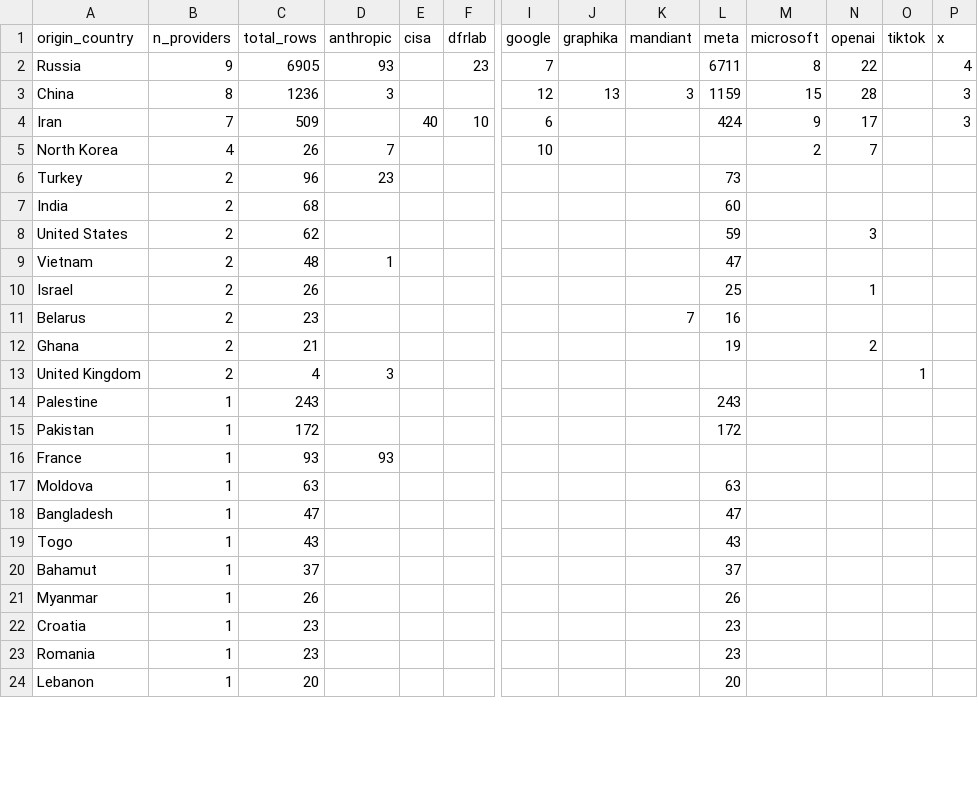
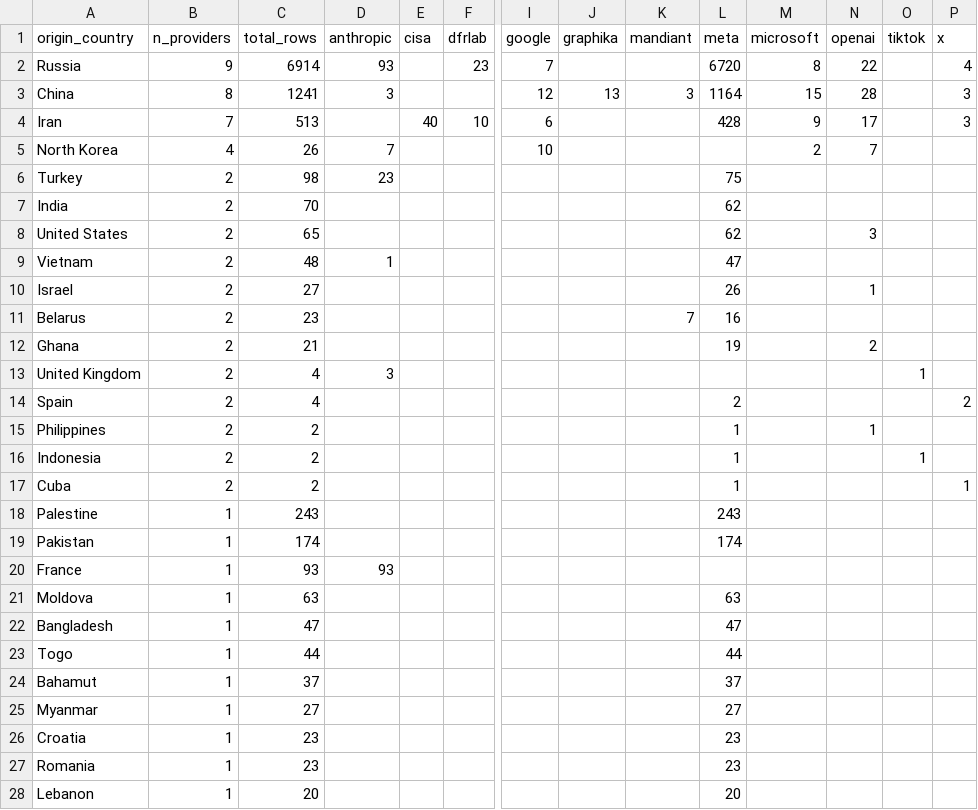
Before and after one commit to dagrano/adversarial_threat_IOCs, a CSV file: analysis/out/corroboration_country_provider.csv, drawn as a sheet; only a part is shown, gaps mark what is left out; addresses are those after the commit; rows hold the shown columns only; the diff covers the shown part only; the diff names each change by its address in the sheet, - before the commit and + after, or states it on an @@ line.

```diff
--- a/analysis/out/corroboration_country_provider.csv
+++ b/analysis/out/corroboration_country_provider.csv
-C2 (total_rows): 6905
+C2 (total_rows): 6914
-L2 (meta): 6711
+L2 (meta): 6720
-C3 (total_rows): 1236
+C3 (total_rows): 1241
-L3 (meta): 1159
+L3 (meta): 1164
-C4 (total_rows): 509
+C4 (total_rows): 513
-L4 (meta): 424
+L4 (meta): 428
-C6 (total_rows): 96
+C6 (total_rows): 98
-L6 (meta): 73
+L6 (meta): 75
-C7 (total_rows): 68
+C7 (total_rows): 70
-L7 (meta): 60
+L7 (meta): 62
-C8 (total_rows): 62
+C8 (total_rows): 65
-L8 (meta): 59
+L8 (meta): 62
-C10 (total_rows): 26
+C10 (total_rows): 27
-L10 (meta): 25
+L10 (meta): 26
+row 14: Spain | 2 | 4 |  |  |  |  |  |  | 2 |  |  |  | 2
+row 15: Philippines | 2 | 2 |  |  |  |  |  |  | 1 |  | 1
+row 16: Indonesia | 2 | 2 |  |  |  |  |  |  | 1 |  |  | 1
+row 17: Cuba | 2 | 2 |  |  |  |  |  |  | 1 |  |  |  | 1
-C19 (total_rows): 172
+C19 (total_rows): 174
-L19 (meta): 172
+L19 (meta): 174
-C23 (total_rows): 43
+C23 (total_rows): 44
-L23 (meta): 43
+L23 (meta): 44
-C25 (total_rows): 26
+C25 (total_rows): 27
-L25 (meta): 26
+L25 (meta): 27
```
Also changed, not shown: 10 added rows, 4 removed rows and 4 edited cells elsewhere in this file, analysis/aliases.csv, analysis/out/actor_provider_matrix.csv, 16 other files.
